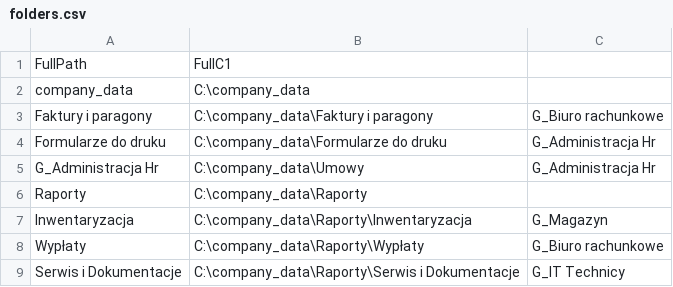
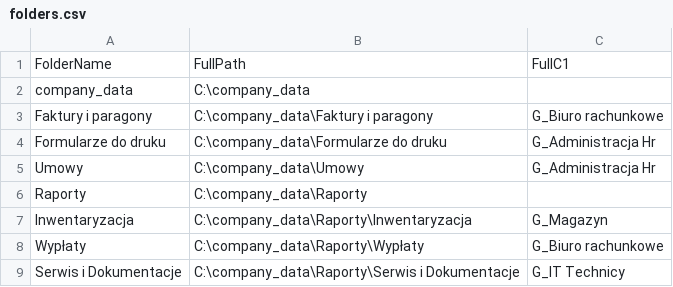
Before and after one commit to EP-coode/Lab_7, a CSV file: folders.csv, drawn as a sheet.

```diff
--- a/folders.csv
+++ b/folders.csv
@@ -1,2 +1,2 @@
-FullPath,FullC1
+FolderName,FullPath,FullC1
 company_data,C:\company_data,
@@ -4,3 +4,3 @@ Faktury i paragony,C:\company_data\Faktury i paragony,G_Biuro rachunkowe
 Formularze do druku,C:\company_data\Formularze do druku,G_Administracja Hr
-G_Administracja Hr,C:\company_data\Umowy,G_Administracja Hr
+Umowy,C:\company_data\Umowy,G_Administracja Hr
 Raporty,C:\company_data\Raporty,
```
Also changed, not shown: 1 other file.
